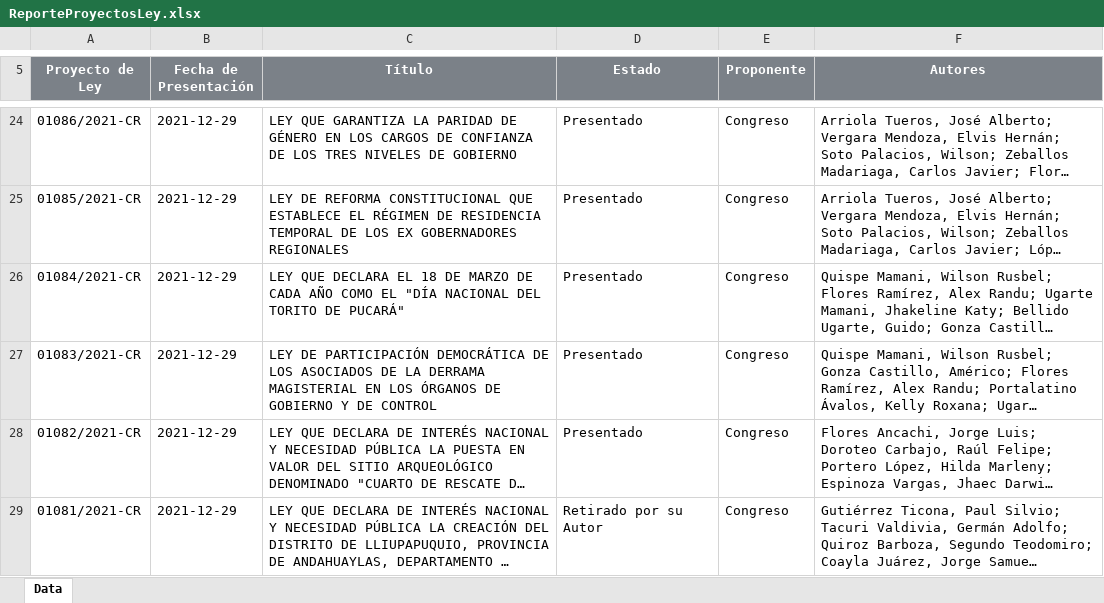
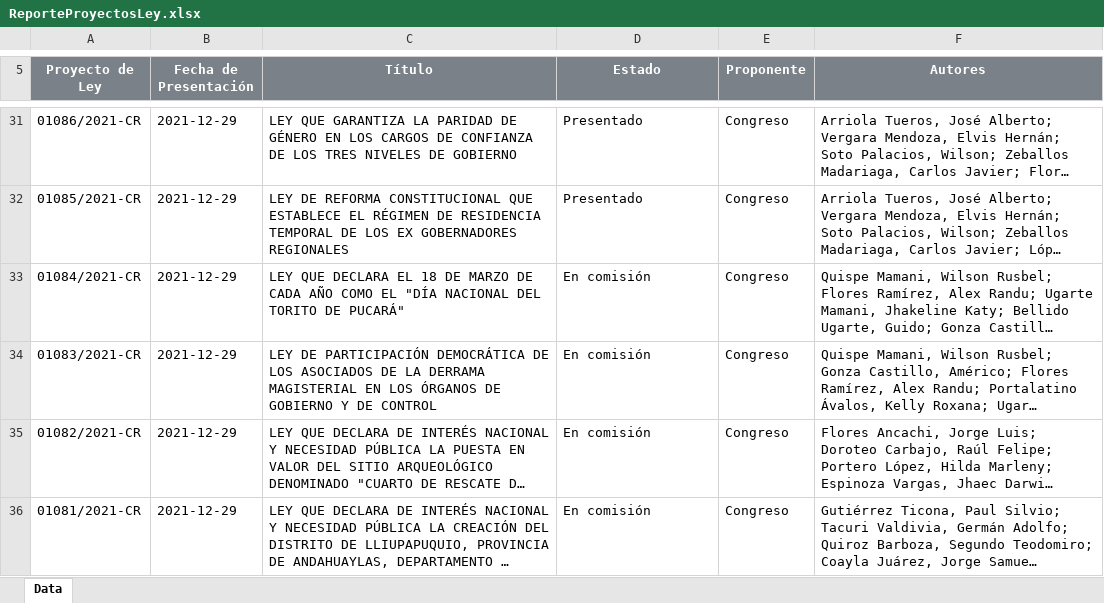
Before and after one commit to CesarAHN/congreso-peru-proyectos-de-ley, an Excel workbook: ReporteProyectosLey.xlsx, sheet Data, drawn as a sheet; only a part is shown, gaps mark what is left out; long unchanged cells end in …; values as stored, in another font and other column widths than the file's, no borders; charts and pictures not drawn; addresses are those after the commit; the diff covers the shown part only; the diff names each change by its address in the sheet, - before the commit and + after, or states it on an @@ line.

Commit message:
Fecha 08-01-2022

```diff
--- a/ReporteProyectosLey.xlsx (sheet Data)
+++ b/ReporteProyectosLey.xlsx (sheet Data)
-D33:D35 (Estado): Presentado
+D33:D35 (Estado): En comisión
-D36 (Estado): Retirado por su Autor
+D36 (Estado): En comisión
```
Also changed, not shown: 7 added rows and 25 edited cells elsewhere in this sheet, 15 other files.
